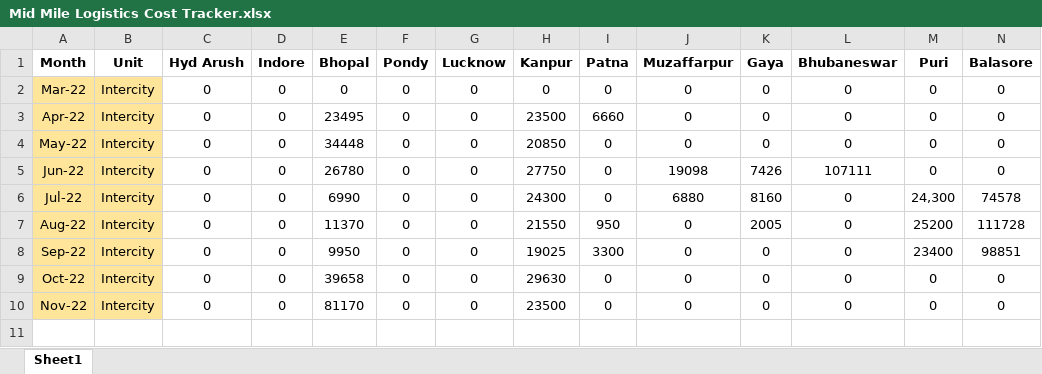
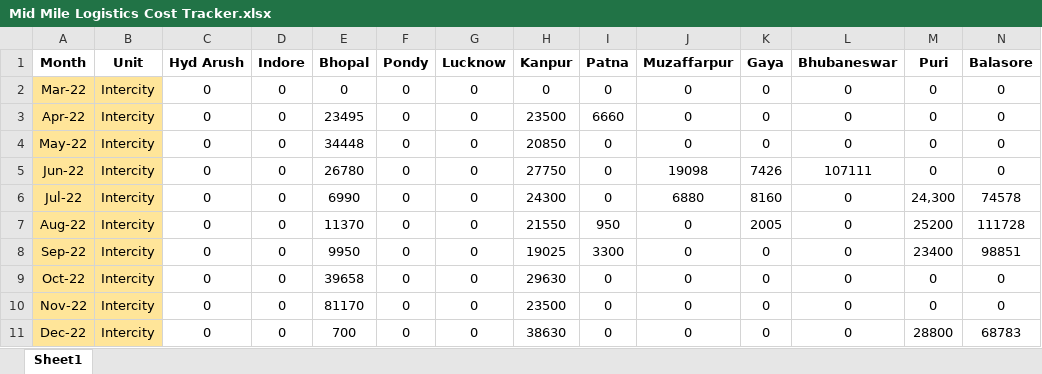
Before and after one commit to rakesh-panigrahy-ascent/Maarg, an Excel workbook: vyuha/others/mis/input_files/Mid Mile Logistics Cost Tracker.xlsx, sheet Sheet1, drawn as a sheet; only a part is shown; values as stored, in another font and other column widths than the file's, no borders; rows hold the shown columns only; the diff names each change by its address in the sheet, - before the commit and + after, or states it on an @@ line.

```diff
--- a/vyuha/others/mis/input_files/Mid Mile Logistics Cost Tracker.xlsx (sheet Sheet1)
+++ b/vyuha/others/mis/input_files/Mid Mile Logistics Cost Tracker.xlsx (sheet Sheet1)
+row 11: Dec-22 | Intercity | 0 | 0 | 700 | 0 | 0 | 38630 | 0 | 0 | 0 | 0 | 28800 | 68783
```
Also changed, not shown: vyuha/others/mis/input_files/Last Mile Logistics Cost Tracker.xlsx, 22 other files.
